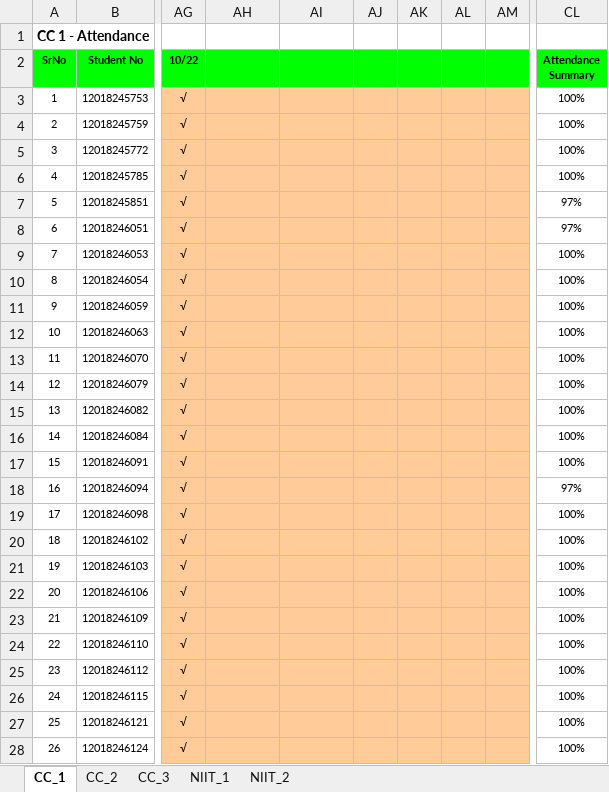
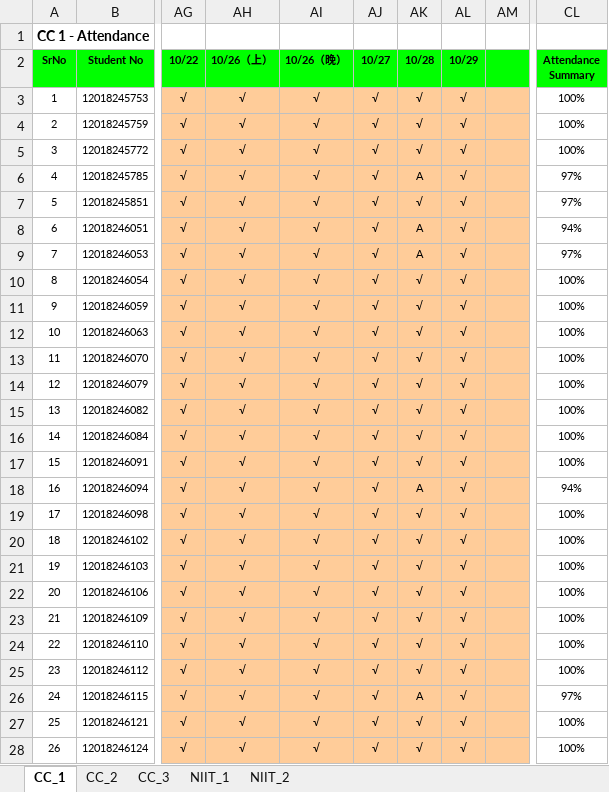
Before and after one commit to niit-nxu/Sept-2020---Jan-2021, an Excel workbook: Grade 2018/Attendance/Attendance_Zhongwei_2018.xlsx, sheet CC_1, drawn as a sheet; only a part is shown, gaps mark what is left out; values as stored, in another font and other column widths than the file's, no borders; conditional formats not drawn; the diff covers the shown part only; the diff names each change by its address in the sheet, - before the commit and + after, or states it on an @@ line.

Commit message:
中卫18级考勤cc1&cc2

```diff
--- a/Grade 2018/Attendance/Attendance_Zhongwei_2018.xlsx (sheet CC_1)
+++ b/Grade 2018/Attendance/Attendance_Zhongwei_2018.xlsx (sheet CC_1)
-AH2: (empty)
+AH2: 10/26（上）
-AI2: (empty)
+AI2: 10/26（晚）
-AJ2: (empty)
+AJ2: 10/27
-AK2: (empty)
+AK2: 10/28
-AL2: (empty)
+AL2: 10/29
-AH3:AH28 (10/26（上）): (empty)
+AH3:AH28 (10/26（上）): √
-AI3:AI28 (10/26（晚）): (empty)
+AI3:AI28 (10/26（晚）): √
-AJ3:AJ28 (10/27): (empty)
+AJ3:AJ28 (10/27): √
-AK3:AK5 (10/28): (empty)
+AK3:AK5 (10/28): √
-AL3:AL28 (10/29): (empty)
+AL3:AL28 (10/29): √
-AK6 (10/28): (empty)
+AK6 (10/28): A
-CL6 (Attendance Summary): 100%
+CL6 (Attendance Summary): 97%
-AK7 (10/28): (empty)
+AK7 (10/28): √
-AK8:AK9 (10/28): (empty)
+AK8:AK9 (10/28): A
-CL8 (Attendance Summary): 97%
+CL8 (Attendance Summary): 94%
-CL9 (Attendance Summary): 100%
+CL9 (Attendance Summary): 97%
-AK10:AK17 (10/28): (empty)
+AK10:AK17 (10/28): √
-AK18 (10/28): (empty)
+AK18 (10/28): A
-CL18 (Attendance Summary): 97%
+CL18 (Attendance Summary): 94%
-AK19:AK25 (10/28): (empty)
+AK19:AK25 (10/28): √
-AK26 (10/28): (empty)
+AK26 (10/28): A
-CL26 (Attendance Summary): 100%
+CL26 (Attendance Summary): 97%
-AK27:AK28 (10/28): (empty)
+AK27:AK28 (10/28): √
```
Also changed, not shown: 98 edited cells and cell formats elsewhere in this sheet, sheet CC_2.
